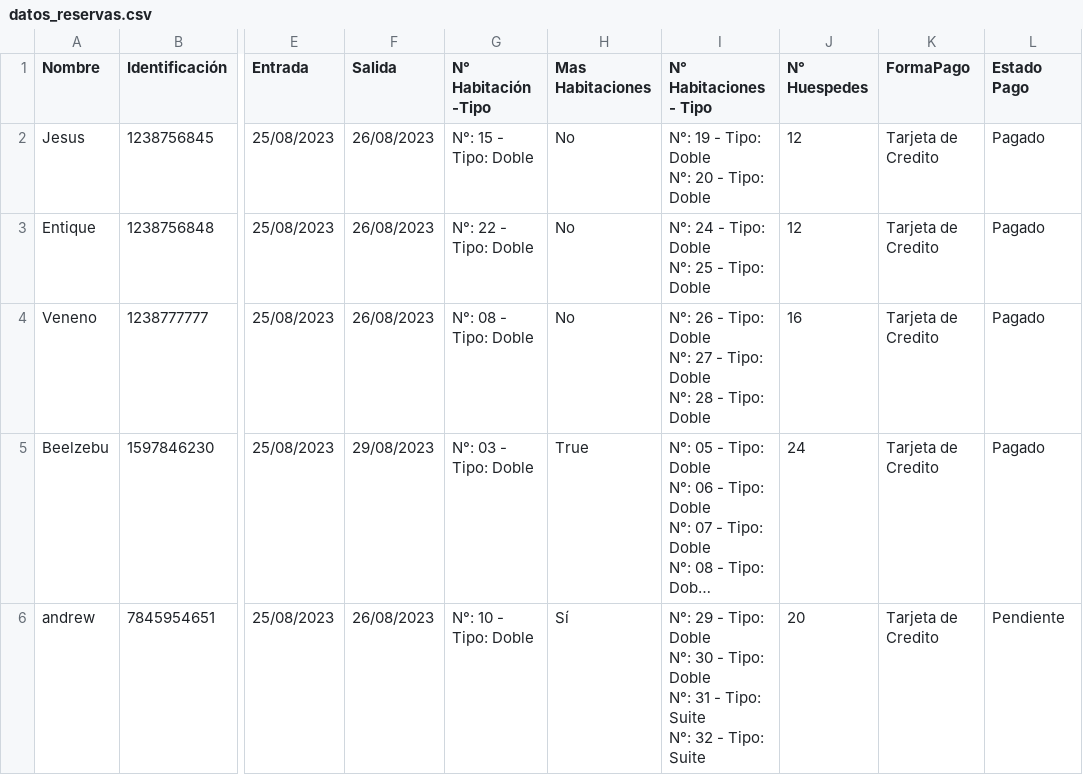
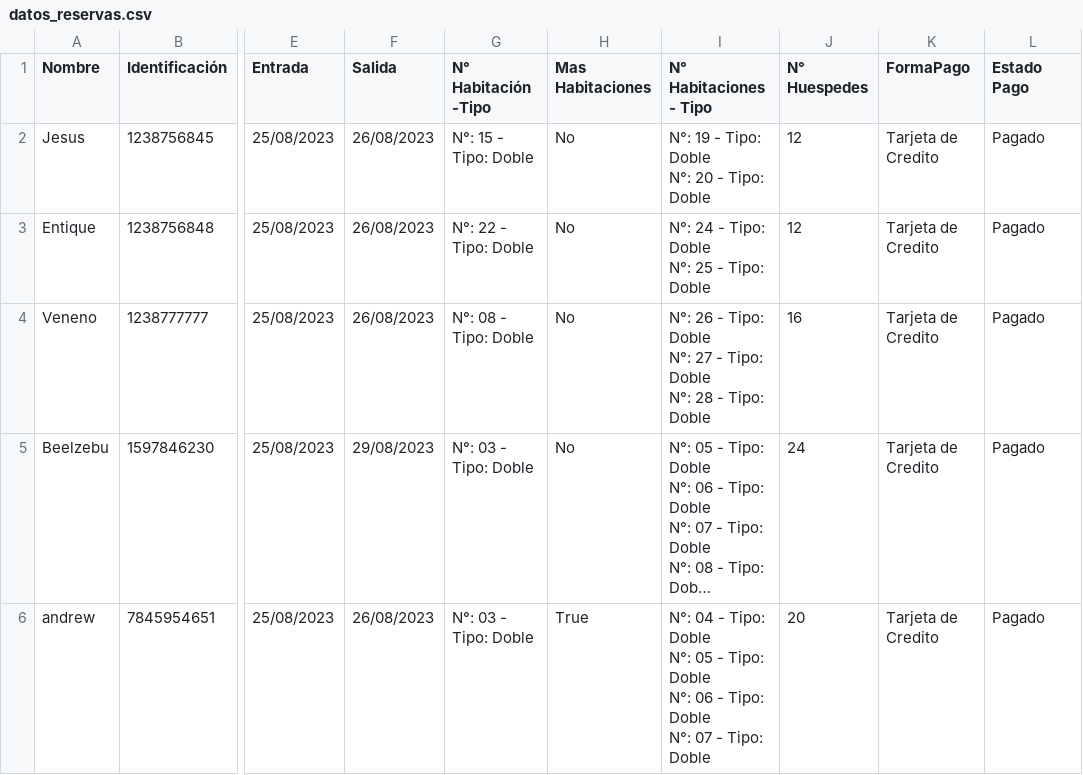
Before and after one commit to Nassican/hotel_made_python, a CSV file: datos_reservas.csv, drawn as a sheet; only a part is shown, gaps mark what is left out; long unchanged cells end in …; ↵ is a line break in a cell; the diff names each change by its address in the sheet, - before the commit and + after, or states it on an @@ line.

```diff
--- a/datos_reservas.csv
+++ b/datos_reservas.csv
-H5 (Mas Habitaciones): True
+H5 (Mas Habitaciones): No
-G6 (N° Habitación -Tipo): N°: 10 - Tipo: Doble
+G6 (N° Habitación -Tipo): N°: 03 - Tipo: Doble
-H6 (Mas Habitaciones): Sí
+H6 (Mas Habitaciones): True
-I6 (N° Habitaciones - Tipo): N°: 29 - Tipo: Doble ↵ N°: 30 - Tipo: Doble ↵ N°: 31 - Tipo: Suite ↵ N°: 32 - Tipo: Suite
+I6 (N° Habitaciones - Tipo): N°: 04 - Tipo: Doble ↵ N°: 05 - Tipo: Doble ↵ N°: 06 - Tipo: Doble ↵ N°: 07 - Tipo: Doble
-L6 (Estado Pago): Pendiente
+L6 (Estado Pago): Pagado
```
Also changed, not shown: datos_facturacion.csv, datos_habitaciones.csv, 4 other files.
